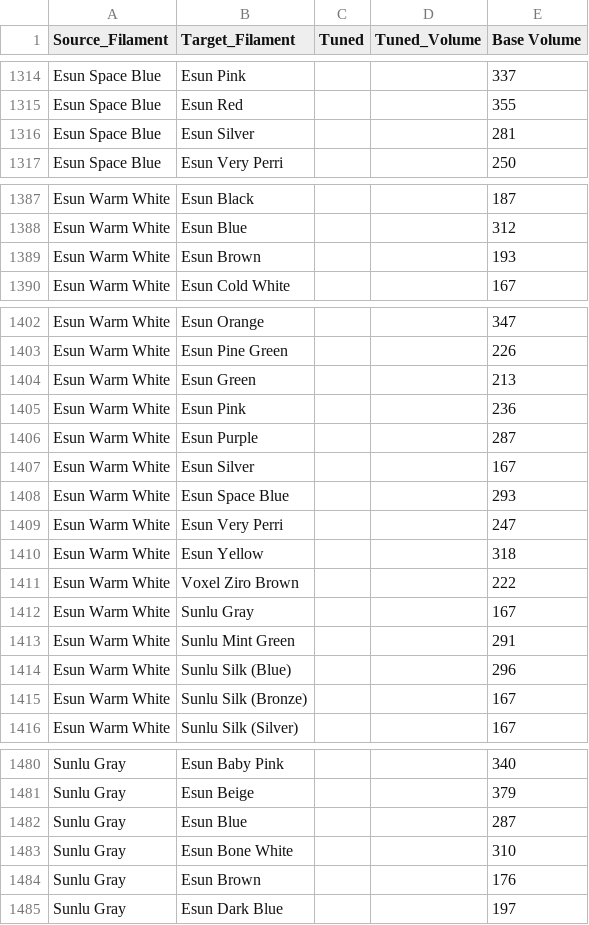
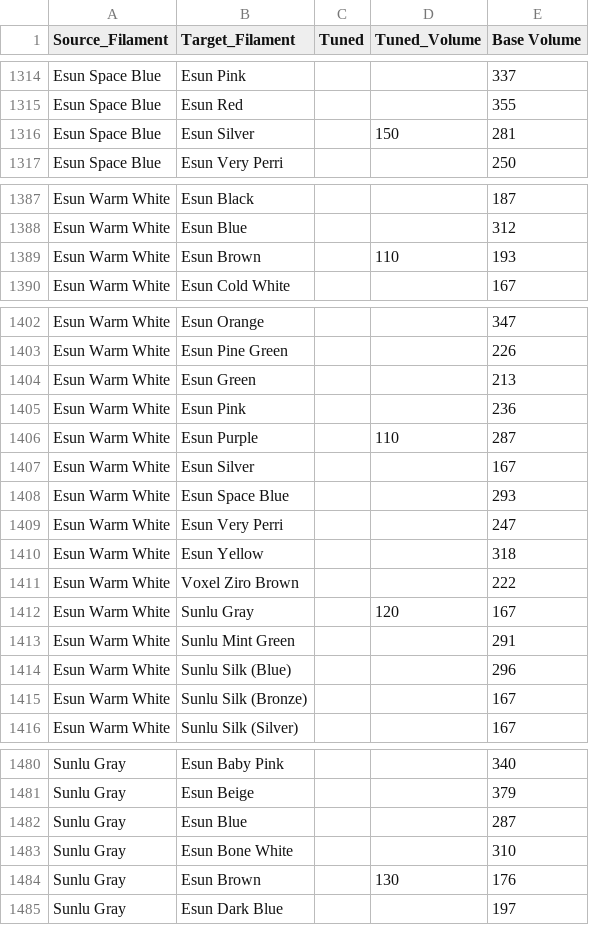
Before and after one commit to viceboy5/ScriptsAndTools, a CSV file: BambuScripts/libraries/PurgeDictionary.csv, drawn as a sheet; only a part is shown, gaps mark what is left out; the diff covers the shown part only.

```diff
--- a/BambuScripts/libraries/PurgeDictionary.csv
+++ b/BambuScripts/libraries/PurgeDictionary.csv
@@ -1315,3 +1315,3 @@ Esun Space Blue	Esun Pink			337
 Esun Space Blue	Esun Red			355
-Esun Space Blue	Esun Silver			281
+Esun Space Blue	Esun Silver		150	281
 Esun Space Blue	Esun Very Perri			250
@@ -1388,3 +1388,3 @@ Esun Warm White	Esun Black			187
 Esun Warm White	Esun Blue			312
-Esun Warm White	Esun Brown			193
+Esun Warm White	Esun Brown		110	193
 Esun Warm White	Esun Cold White			167
@@ -1405,3 +1405,3 @@ Esun Warm White	Esun Green			213
 Esun Warm White	Esun Pink			236
-Esun Warm White	Esun Purple			287
+Esun Warm White	Esun Purple		110	287
 Esun Warm White	Esun Silver			167
@@ -1411,3 +1411,3 @@ Esun Warm White	Esun Yellow			318
 Esun Warm White	Voxel Ziro Brown			222
-Esun Warm White	Sunlu Gray			167
+Esun Warm White	Sunlu Gray		120	167
 Esun Warm White	Sunlu Mint Green			291
@@ -1483,3 +1483,3 @@ Sunlu Gray	Esun Blue			287
 Sunlu Gray	Esun Bone White			310
-Sunlu Gray	Esun Brown			176
+Sunlu Gray	Esun Brown		130	176
 Sunlu Gray	Esun Dark Blue			197
```
Also changed, not shown: 17 edited cells elsewhere in this file.
